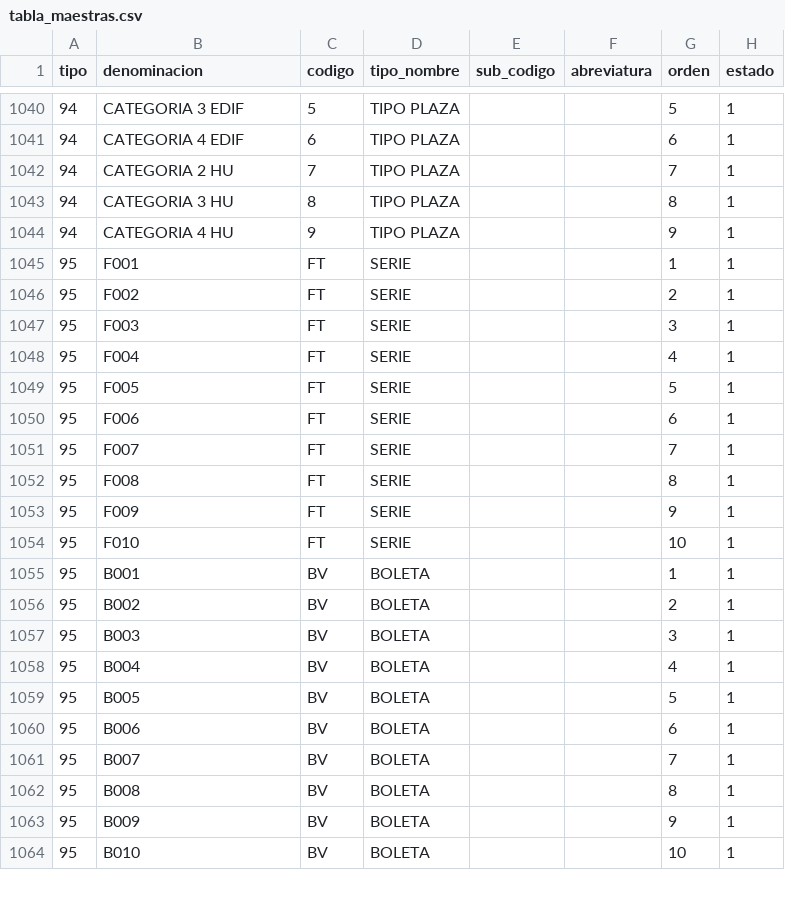
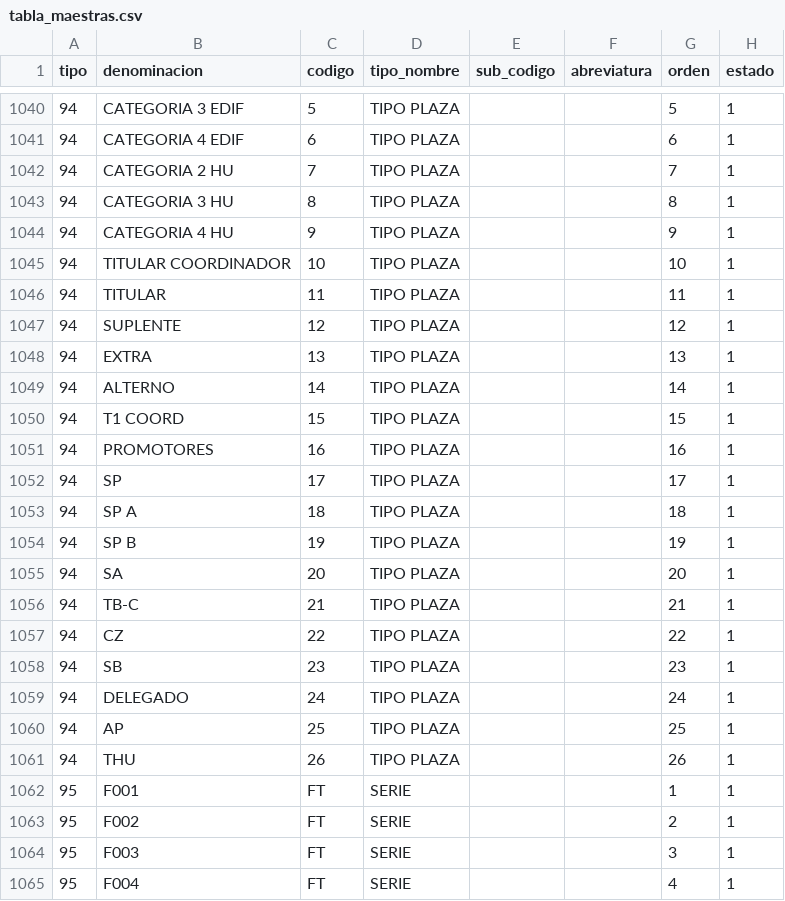
Before and after one commit to cbtic/sigcap, a CSV file: database/seeders/csv/tabla_maestras.csv, drawn as a sheet; only a part is shown, gaps mark what is left out; the shorter side is filled out with more unchanged rows; the diff names each change by its address in the sheet, - before the commit and + after, or states it on an @@ line.

Commit message:
act integracion 26122023 2

```diff
--- a/database/seeders/csv/tabla_maestras.csv
+++ b/database/seeders/csv/tabla_maestras.csv
+row 1045: 94 | TITULAR COORDINADOR | 10 | TIPO PLAZA |  |  | 10 | 1
+row 1046: 94 | TITULAR | 11 | TIPO PLAZA |  |  | 11 | 1
+row 1047: 94 | SUPLENTE | 12 | TIPO PLAZA |  |  | 12 | 1
+row 1048: 94 | EXTRA | 13 | TIPO PLAZA |  |  | 13 | 1
+row 1049: 94 | ALTERNO | 14 | TIPO PLAZA |  |  | 14 | 1
+row 1050: 94 | T1 COORD | 15 | TIPO PLAZA |  |  | 15 | 1
+row 1051: 94 | PROMOTORES | 16 | TIPO PLAZA |  |  | 16 | 1
+row 1052: 94 | SP | 17 | TIPO PLAZA |  |  | 17 | 1
+row 1053: 94 | SP A | 18 | TIPO PLAZA |  |  | 18 | 1
+row 1054: 94 | SP B | 19 | TIPO PLAZA |  |  | 19 | 1
+row 1055: 94 | SA | 20 | TIPO PLAZA |  |  | 20 | 1
+row 1056: 94 | TB-C | 21 | TIPO PLAZA |  |  | 21 | 1
+row 1057: 94 | CZ | 22 | TIPO PLAZA |  |  | 22 | 1
+row 1058: 94 | SB | 23 | TIPO PLAZA |  |  | 23 | 1
+row 1059: 94 | DELEGADO | 24 | TIPO PLAZA |  |  | 24 | 1
+row 1060: 94 | AP | 25 | TIPO PLAZA |  |  | 25 | 1
+row 1061: 94 | THU | 26 | TIPO PLAZA |  |  | 26 | 1
```
